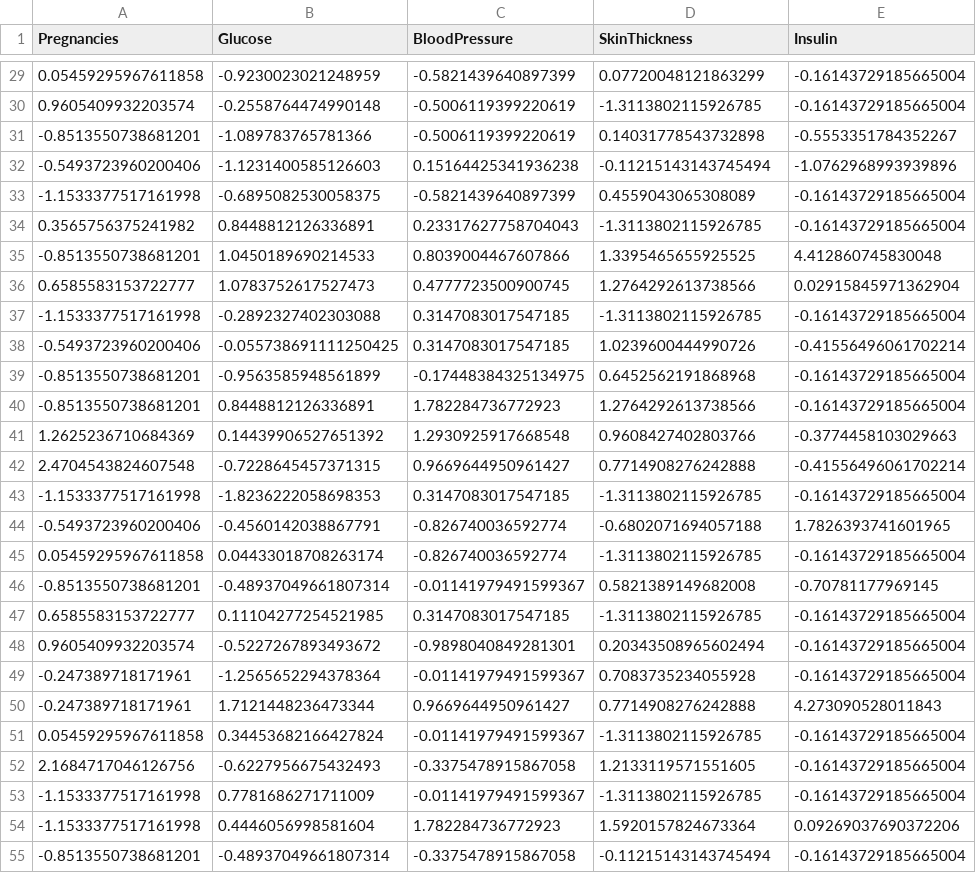
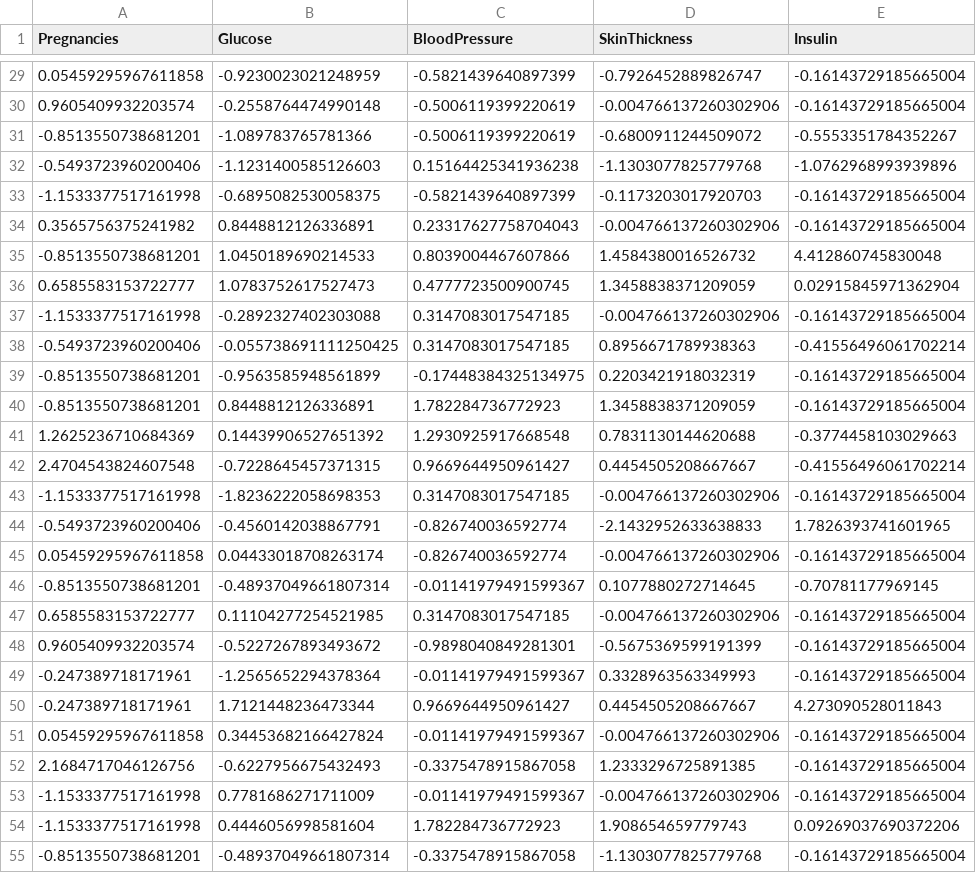
Before and after one commit to kunaal-ai/ai_powered_medical_assistant, a CSV file: data/X_test.csv, drawn as a sheet; only a part is shown, gaps mark what is left out; the diff covers the shown part only; the diff names each change by its address in the sheet, - before the commit and + after, or states it on an @@ line.

```diff
--- a/data/X_test.csv
+++ b/data/X_test.csv
-D29 (SkinThickness): 0.07720048121863299
+D29 (SkinThickness): -0.7926452889826747
-D30 (SkinThickness): -1.3113802115926785
+D30 (SkinThickness): -0.004766137260302906
-D31 (SkinThickness): 0.14031778543732898
+D31 (SkinThickness): -0.6800911244509072
-D32 (SkinThickness): -0.11215143143745494
+D32 (SkinThickness): -1.1303077825779768
-D33 (SkinThickness): 0.4559043065308089
+D33 (SkinThickness): -0.1173203017920703
-D34 (SkinThickness): -1.3113802115926785
+D34 (SkinThickness): -0.004766137260302906
-D35 (SkinThickness): 1.3395465655925525
+D35 (SkinThickness): 1.4584380016526732
-D36 (SkinThickness): 1.2764292613738566
+D36 (SkinThickness): 1.3458838371209059
-D37 (SkinThickness): -1.3113802115926785
+D37 (SkinThickness): -0.004766137260302906
-D38 (SkinThickness): 1.0239600444990726
+D38 (SkinThickness): 0.8956671789938363
-D39 (SkinThickness): 0.6452562191868968
+D39 (SkinThickness): 0.2203421918032319
-D40 (SkinThickness): 1.2764292613738566
+D40 (SkinThickness): 1.3458838371209059
-D41 (SkinThickness): 0.9608427402803766
+D41 (SkinThickness): 0.7831130144620688
-D42 (SkinThickness): 0.7714908276242888
+D42 (SkinThickness): 0.4454505208667667
-D43 (SkinThickness): -1.3113802115926785
+D43 (SkinThickness): -0.004766137260302906
-D44 (SkinThickness): -0.6802071694057188
+D44 (SkinThickness): -2.1432952633638833
-D45 (SkinThickness): -1.3113802115926785
+D45 (SkinThickness): -0.004766137260302906
-D46 (SkinThickness): 0.5821389149682008
+D46 (SkinThickness): 0.1077880272714645
-D47 (SkinThickness): -1.3113802115926785
+D47 (SkinThickness): -0.004766137260302906
-D48 (SkinThickness): 0.20343508965602494
+D48 (SkinThickness): -0.5675369599191399
-D49 (SkinThickness): 0.7083735234055928
+D49 (SkinThickness): 0.3328963563349993
-D50 (SkinThickness): 0.7714908276242888
+D50 (SkinThickness): 0.4454505208667667
-D51 (SkinThickness): -1.3113802115926785
+D51 (SkinThickness): -0.004766137260302906
-D52 (SkinThickness): 1.2133119571551605
+D52 (SkinThickness): 1.2333296725891385
-D53 (SkinThickness): -1.3113802115926785
+D53 (SkinThickness): -0.004766137260302906
-D54 (SkinThickness): 1.5920157824673364
+D54 (SkinThickness): 1.908654659779743
-D55 (SkinThickness): -0.11215143143745494
+D55 (SkinThickness): -1.1303077825779768
```
Also changed, not shown: 127 edited cells elsewhere in this file, data/X_train.csv, 8 other files.
